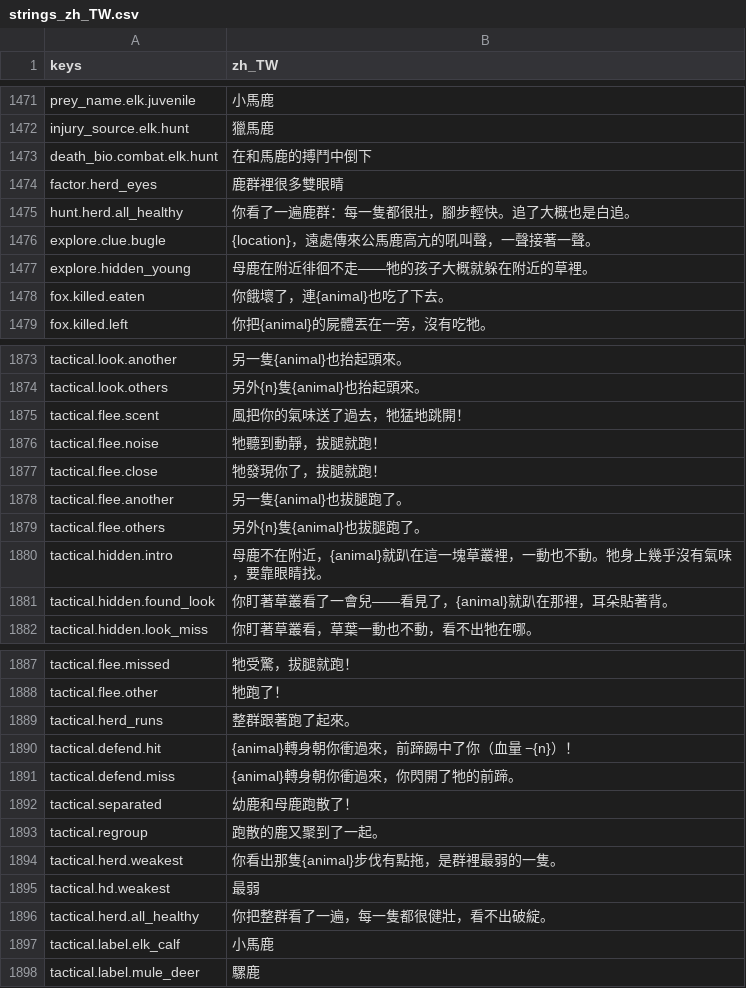
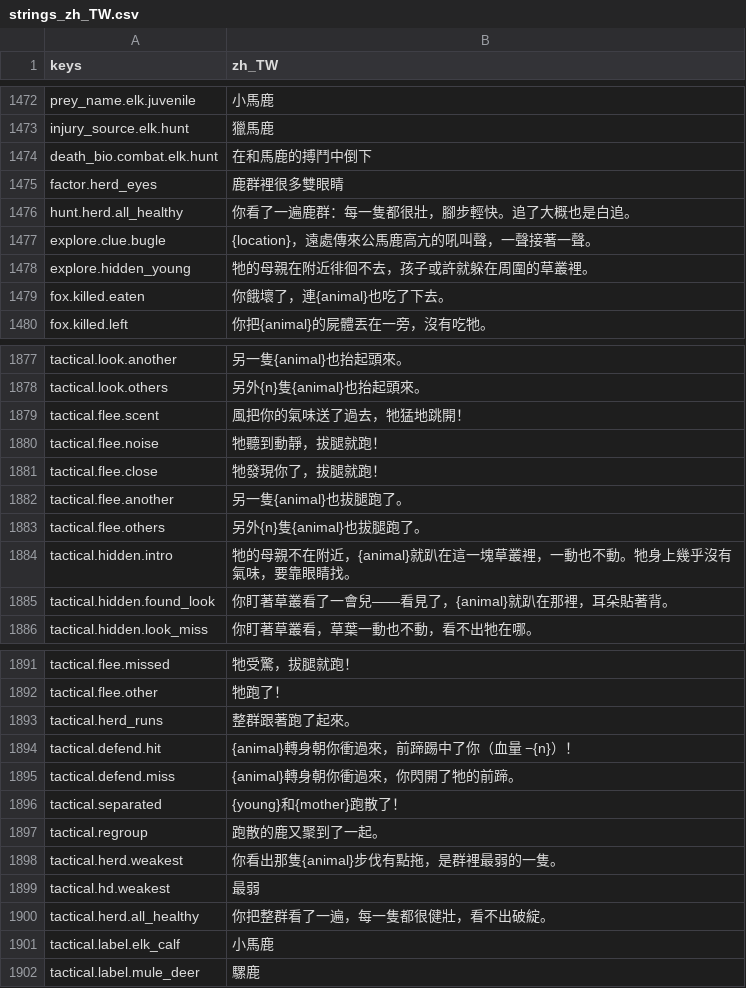
Before and after one commit to gigd123/wolf-life, a CSV file: localization/strings_zh_TW.csv, drawn as a sheet; only a part is shown, gaps mark what is left out; the diff covers the shown part only.

```diff
--- a/localization/strings_zh_TW.csv
+++ b/localization/strings_zh_TW.csv
@@ -1480,3 +1481,3 @@ hunt.herd.all_healthy,你看了一遍鹿群：每一隻都很壯，腳步輕快
 explore.clue.bugle,{location}，遠處傳來公馬鹿高亢的吼叫聲，一聲接著一聲。
-explore.hidden_young,母鹿在附近徘徊不走——牠的孩子大概就躲在附近的草裡。
+explore.hidden_young,牠的母親在附近徘徊不去，孩子或許就躲在周圍的草叢裡。
 fox.killed.eaten,你餓壞了，連{animal}也吃了下去。
@@ -1883,3 +1887,3 @@ tactical.flee.another,另一隻{animal}也拔腿跑了。
 tactical.flee.others,另外{n}隻{animal}也拔腿跑了。
-tactical.hidden.intro,母鹿不在附近，{animal}就趴在這一塊草叢裡，一動也不動。牠身上幾乎沒有氣味，要靠眼睛找。
+tactical.hidden.intro,牠的母親不在附近，{animal}就趴在這一塊草叢裡，一動也不動。牠身上幾乎沒有氣味，要靠眼睛找。
 tactical.hidden.found_look,你盯著草叢看了一會兒——看見了，{animal}就趴在那裡，耳朵貼著背。
@@ -1895,3 +1899,3 @@ tactical.defend.hit,{animal}轉身朝你衝過來，前蹄踢中了你（血量
 tactical.defend.miss,{animal}轉身朝你衝過來，你閃開了牠的前蹄。
-tactical.separated,幼鹿和母鹿跑散了！
+tactical.separated,{young}和{mother}跑散了！
 tactical.regroup,跑散的鹿又聚到了一起。
```
Also changed, not shown: 4 added rows and 7 edited cells elsewhere in this file, 6 other files.
